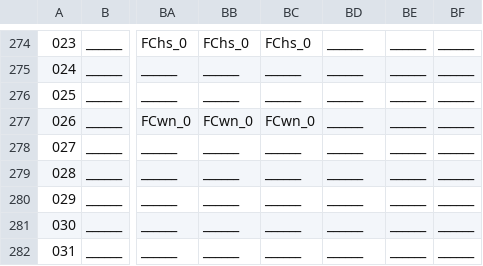
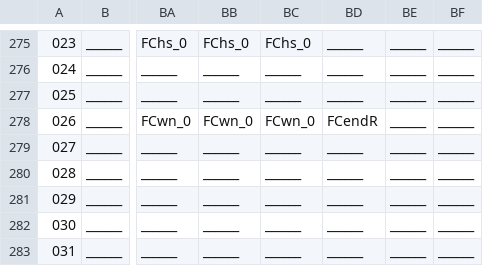
Before and after one commit to WolfgangBischoff/Ceres, a CSV file: src/main/java/res/level/transporter/transporter.csv, drawn as a sheet; only a part is shown, gaps mark what is left out; addresses are those after the commit; the diff covers the shown part only; the diff names each change by its address in the sheet, - before the commit and + after, or states it on an @@ line.

```diff
--- a/src/main/java/res/level/transporter/transporter.csv
+++ b/src/main/java/res/level/transporter/transporter.csv
-BD278: ______
+BD278: FCendR
```
Also changed, not shown: 1 added row, 8 edited cells and row numbers in column A elsewhere in this file, src/main/java/res/actorData/doors/horizontal/automatedDoor.csv, src/main/java/res/actorData/doors/vertical/autoBulkheadVertical.csv, 7 other files.
